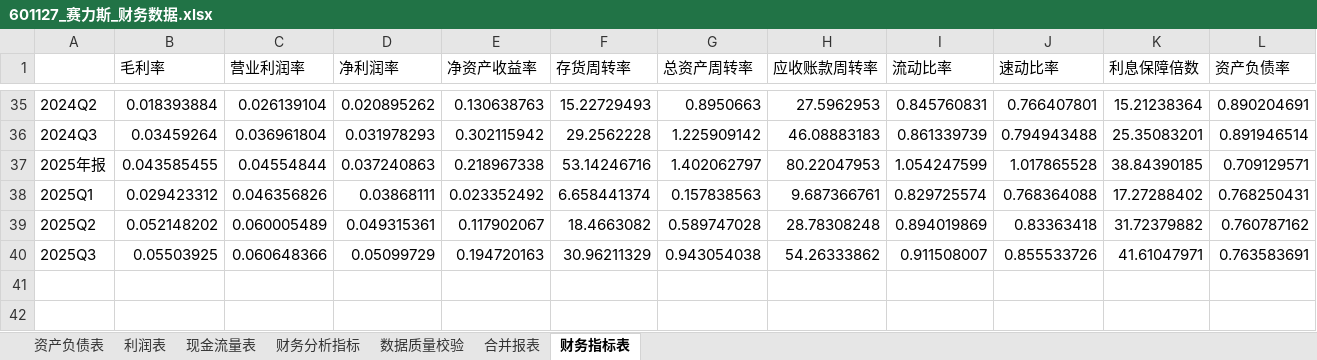
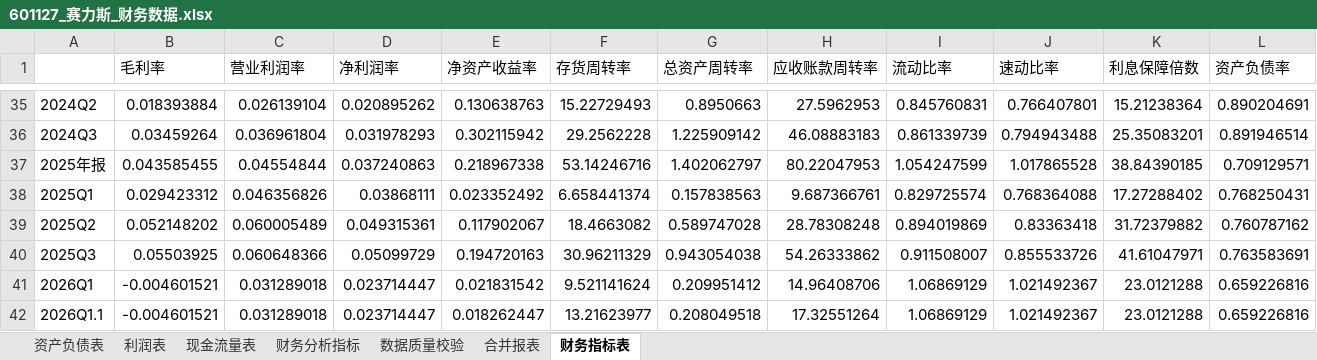
Before and after one commit to yohoten/fidac, an Excel workbook: data/601127_赛力斯_财务数据.xlsx, sheet 财务指标表, drawn as a sheet; only a part is shown, gaps mark what is left out; values as stored, in another font and other column widths than the file's, no borders; rows hold the shown columns only; the diff names each change by its address in the sheet, - before the commit and + after, or states it on an @@ line.

```diff
--- a/data/601127_赛力斯_财务数据.xlsx (sheet 财务指标表)
+++ b/data/601127_赛力斯_财务数据.xlsx (sheet 财务指标表)
+row 41: 2026Q1 | -0.004601521 | 0.031289018 | 0.023714447 | 0.021831542 | 9.521141624 | 0.209951412 | 14.96408706 | 1.06869129 | 1.021492367 | 23.0121288 | 0.659226816
+row 42: 2026Q1.1 | -0.004601521 | 0.031289018 | 0.023714447 | 0.018262447 | 13.21623977 | 0.208049518 | 17.32551264 | 1.06869129 | 1.021492367 | 23.0121288 | 0.659226816
```
Also changed, not shown: sheet 合并报表, sheet 利润表, sheet 现金流量表, sheet 资产负债表, data/000625_长安汽车_财务数据.xlsx, data/002594_比亚迪_财务数据.xlsx, 6 other files.
